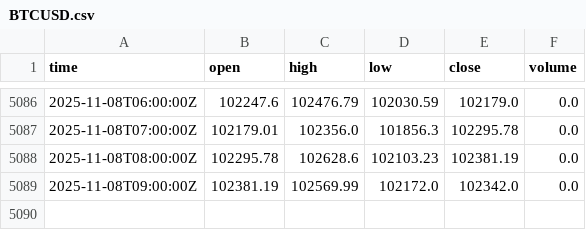
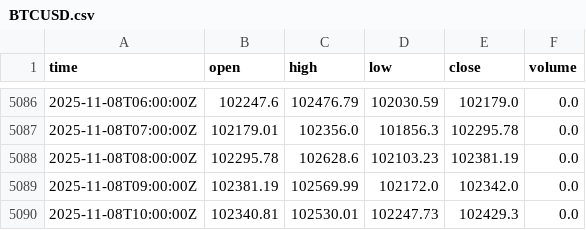
Before and after one commit to fxundergroundllc-stack/fx-h1-feed, a CSV file: data/BTCUSD.csv, drawn as a sheet; only a part is shown, gaps mark what is left out; the diff names each change by its address in the sheet, - before the commit and + after, or states it on an @@ line.

```diff
--- a/data/BTCUSD.csv
+++ b/data/BTCUSD.csv
+row 5090: 2025-11-08T10:00:00Z | 102340.81 | 102530.01 | 102247.73 | 102429.3 | 0.0
```
Also changed, not shown: data/XAUUSD.csv.
